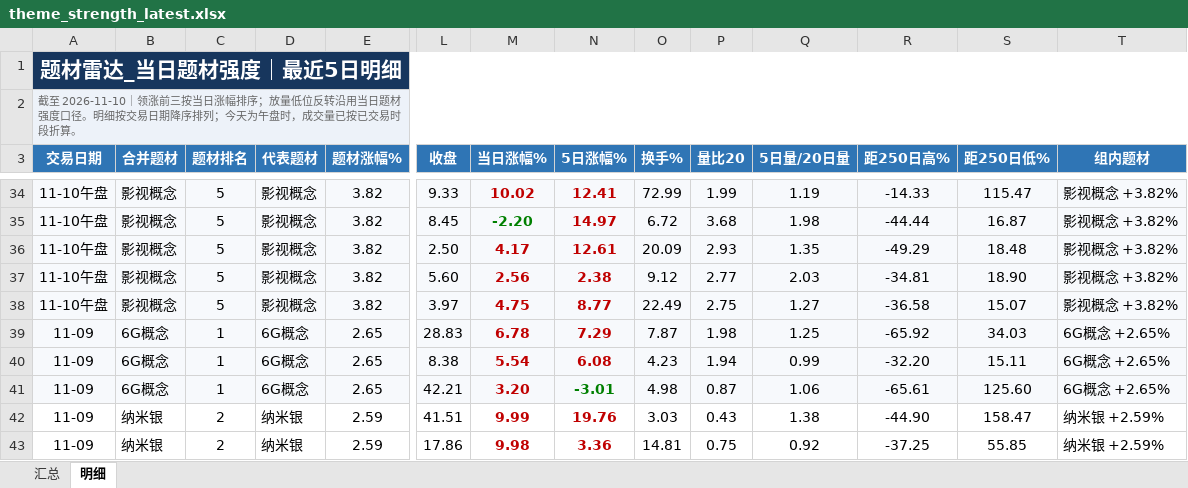
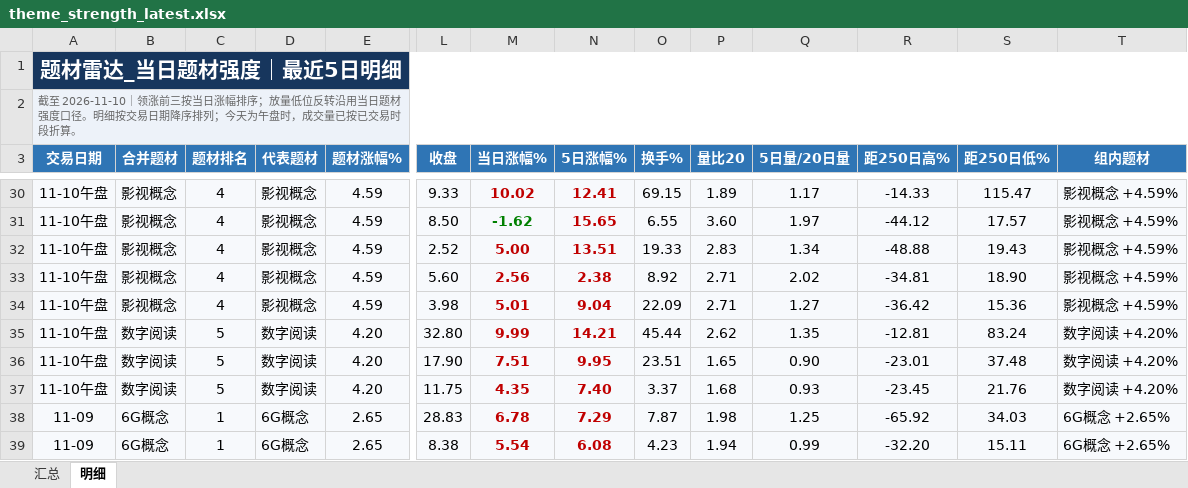
Before and after one commit to nancybhc/a-share-blast-lab, an Excel workbook: data/theme_strength_latest.xlsx, sheet 明细, drawn as a sheet; only a part is shown, gaps mark what is left out; the shorter side is filled out with more unchanged rows; values as stored, in another font and other column widths than the file's, no borders; addresses are those after the commit; rows hold the shown columns only; the diff covers the shown part only; the diff names each change by its address in the sheet, - before the commit and + after, or states it on an @@ line.

```diff
--- a/data/theme_strength_latest.xlsx (sheet 明细)
+++ b/data/theme_strength_latest.xlsx (sheet 明细)
-C30:C34 (题材排名): 5
+C30:C34 (题材排名): 4
-E30:E34 (题材涨幅%): 3.82
+E30:E34 (题材涨幅%): 4.59
-O30 (换手%): 72.99
+O30 (换手%): 69.15
-P30 (量比20): 1.99
+P30 (量比20): 1.89
-Q30 (5日量/20日量): 1.19
+Q30 (5日量/20日量): 1.17
-T30:T34 (组内题材): 影视概念 +3.82%
+T30:T34 (组内题材): 影视概念 +4.59%
-L31 (收盘): 8.45
+L31 (收盘): 8.50
-M31 (当日涨幅%): -2.20
+M31 (当日涨幅%): -1.62
-N31 (5日涨幅%): 14.97
+N31 (5日涨幅%): 15.65
-O31 (换手%): 6.72
+O31 (换手%): 6.55
-P31 (量比20): 3.68
+P31 (量比20): 3.60
-Q31 (5日量/20日量): 1.98
+Q31 (5日量/20日量): 1.97
-R31 (距250日高%): -44.44
+R31 (距250日高%): -44.12
-S31 (距250日低%): 16.87
+S31 (距250日低%): 17.57
-L32 (收盘): 2.50
+L32 (收盘): 2.52
-M32 (当日涨幅%): 4.17
+M32 (当日涨幅%): 5.00
-N32 (5日涨幅%): 12.61
+N32 (5日涨幅%): 13.51
-O32 (换手%): 20.09
+O32 (换手%): 19.33
-P32 (量比20): 2.93
+P32 (量比20): 2.83
-Q32 (5日量/20日量): 1.35
+Q32 (5日量/20日量): 1.34
-R32 (距250日高%): -49.29
+R32 (距250日高%): -48.88
-S32 (距250日低%): 18.48
+S32 (距250日低%): 19.43
-O33 (换手%): 9.12
+O33 (换手%): 8.92
-P33 (量比20): 2.77
+P33 (量比20): 2.71
-Q33 (5日量/20日量): 2.03
+Q33 (5日量/20日量): 2.02
-L34 (收盘): 3.97
+L34 (收盘): 3.98
-M34 (当日涨幅%): 4.75
+M34 (当日涨幅%): 5.01
-N34 (5日涨幅%): 8.77
+N34 (5日涨幅%): 9.04
-O34 (换手%): 22.49
+O34 (换手%): 22.09
-P34 (量比20): 2.75
+P34 (量比20): 2.71
-R34 (距250日高%): -36.58
+R34 (距250日高%): -36.42
-S34 (距250日低%): 15.07
+S34 (距250日低%): 15.36
+row 35: 11-10午盘 | 数字阅读 | 5 | 数字阅读 | 4.20 | 32.80 | 9.99 | 14.21 | 45.44 | 2.62 | 1.35 | -12.81 | 83.24 | 数字阅读 +4.20%
+row 36: 11-10午盘 | 数字阅读 | 5 | 数字阅读 | 4.20 | 17.90 | 7.51 | 9.95 | 23.51 | 1.65 | 0.90 | -23.01 | 37.48 | 数字阅读 +4.20%
+row 37: 11-10午盘 | 数字阅读 | 5 | 数字阅读 | 4.20 | 11.75 | 4.35 | 7.40 | 3.37 | 1.68 | 0.93 | -23.45 | 21.76 | 数字阅读 +4.20%
```
Also changed, not shown: 11 added rows, 15 removed rows and 130 edited cells elsewhere in this sheet, sheet 汇总, 8 other files.
